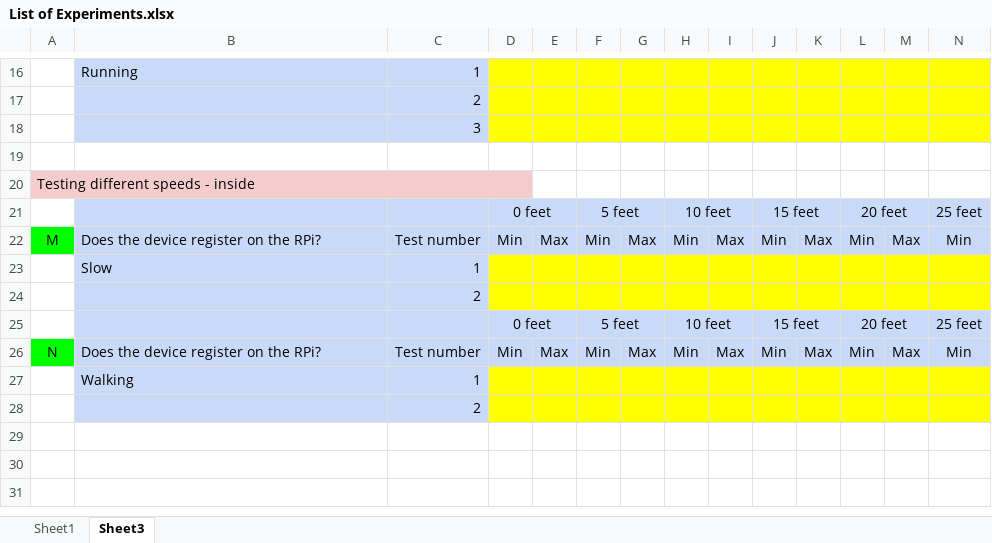
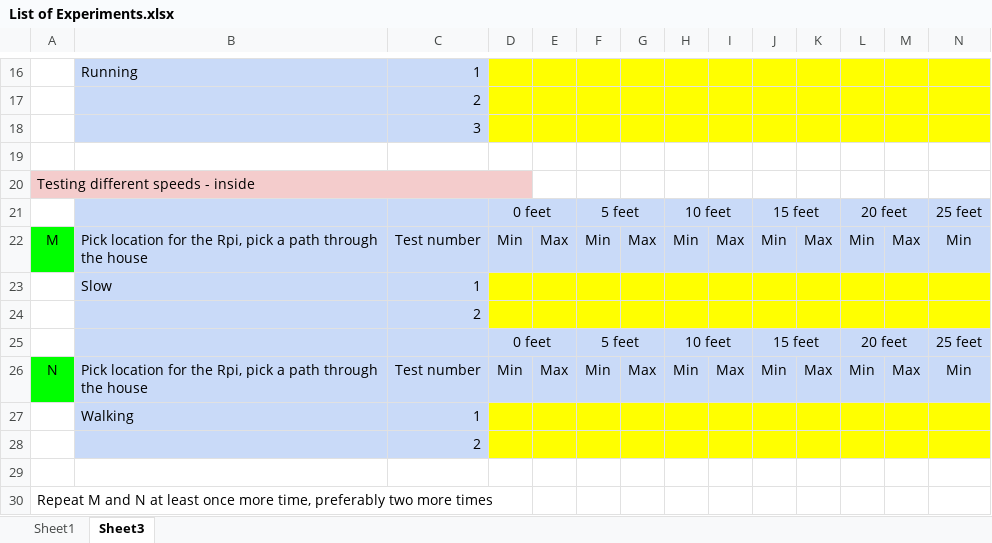
Before and after one commit to jsquyres/bluetooth, an Excel workbook: experiments/List of Experiments.xlsx, sheet Sheet3, drawn as a sheet; only a part is shown, gaps mark what is left out; values as stored, in another font and other column widths than the file's, no borders; rows hold the shown columns only; the diff names each change by its address in the sheet, - before the commit and + after, or states it on an @@ line.

Commit message:
Update the indoor experiment descriptions

```diff
--- a/experiments/List of Experiments.xlsx (sheet Sheet3)
+++ b/experiments/List of Experiments.xlsx (sheet Sheet3)
-B22: Does the device register on the RPi?
+B22: Pick location for the Rpi, pick a path through the house
-B26: Does the device register on the RPi?
+B26: Pick location for the Rpi, pick a path through the house
+row 29: (empty)
+row 30: Repeat M and N at least once more time, preferably two more times
```
